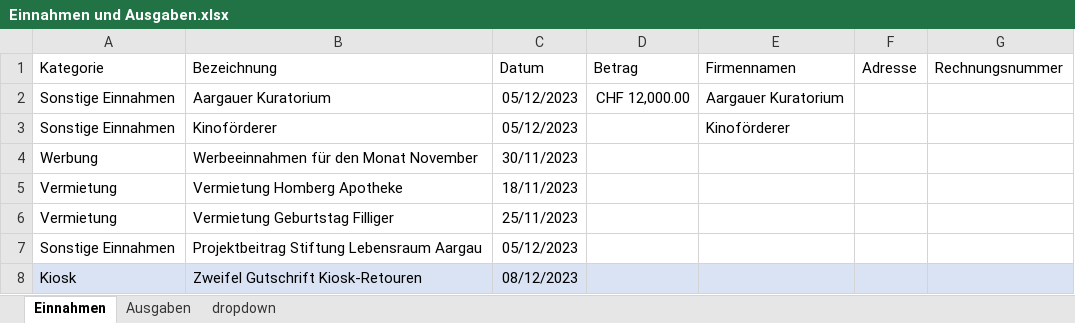
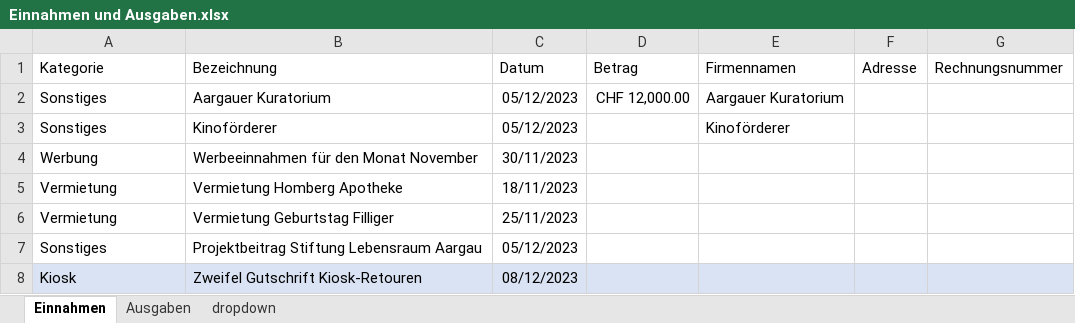
Before and after one commit to slvwagner/Kinoklub, an Excel workbook: Input/Einnahmen und Ausgaben.xlsx, sheet Einnahmen, drawn as a sheet; values as stored, in another font and other column widths than the file's, no borders; table styles not drawn; the diff names each change by its address in the sheet, - before the commit and + after, or states it on an @@ line.

```diff
--- a/Input/Einnahmen und Ausgaben.xlsx (sheet Einnahmen)
+++ b/Input/Einnahmen und Ausgaben.xlsx (sheet Einnahmen)
-A2:A3 (Kategorie): Sonstige Einnahmen
+A2:A3 (Kategorie): Sonstiges
-A7 (Kategorie): Sonstige Einnahmen
+A7 (Kategorie): Sonstiges
```
Also changed, not shown: sheet dropdown, sheet Ausgaben.
